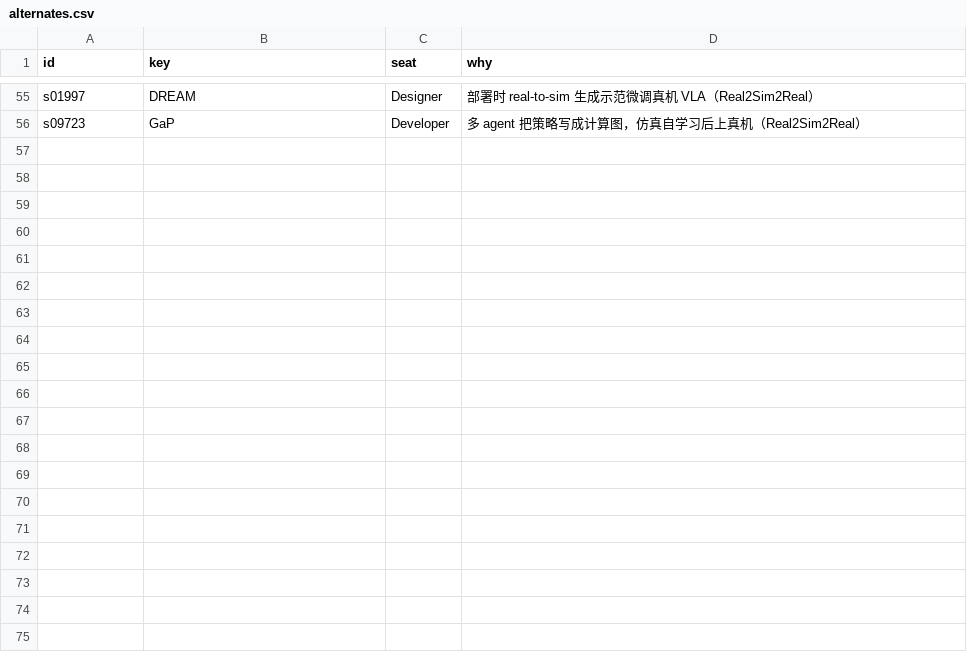
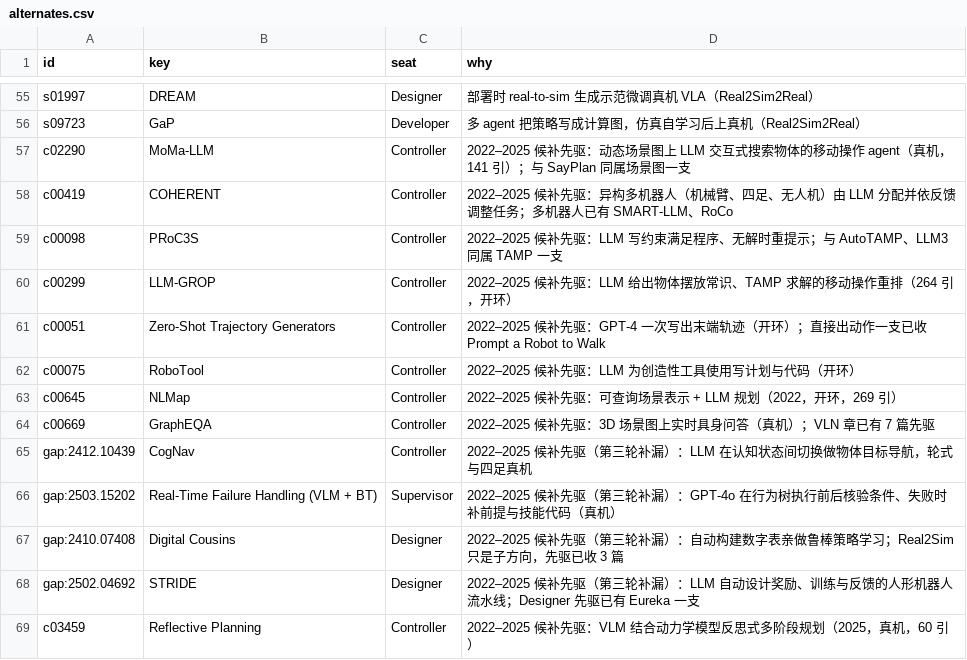
Before and after one commit to Chang-AIML/Awesome-Agentic-Embodiment, a CSV file: data/core/alternates.csv, drawn as a sheet; only a part is shown, gaps mark what is left out; the diff names each change by its address in the sheet, - before the commit and + after, or states it on an @@ line.

```diff
--- a/data/core/alternates.csv
+++ b/data/core/alternates.csv
+row 57: c02290 | MoMa-LLM | Controller | 2022–2025 候补先驱：动态场景图上 LLM 交互式搜索物体的移动操作 agent（真机，141 引）；与 SayPlan 同属场景图一支
+row 58: c00419 | COHERENT | Controller | 2022–2025 候补先驱：异构多机器人（机械臂、四足、无人机）由 LLM 分配并依反馈调整任务；多机器人已有 SMART-LLM、RoCo
+row 59: c00098 | PRoC3S | Controller | 2022–2025 候补先驱：LLM 写约束满足程序、无解时重提示；与 AutoTAMP、LLM3 同属 TAMP 一支
+row 60: c00299 | LLM-GROP | Controller | 2022–2025 候补先驱：LLM 给出物体摆放常识、TAMP 求解的移动操作重排（264 引，开环）
+row 61: c00051 | Zero-Shot Trajectory Generators | Controller | 2022–2025 候补先驱：GPT-4 一次写出末端轨迹（开环）；直接出动作一支已收 Prompt a Robot to Walk
+row 62: c00075 | RoboTool | Controller | 2022–2025 候补先驱：LLM 为创造性工具使用写计划与代码（开环）
+row 63: c00645 | NLMap | Controller | 2022–2025 候补先驱：可查询场景表示 + LLM 规划（2022，开环，269 引）
+row 64: c00669 | GraphEQA | Controller | 2022–2025 候补先驱：3D 场景图上实时具身问答（真机）；VLN 章已有 7 篇先驱
+row 65: gap:2412.10439 | CogNav | Controller | 2022–2025 候补先驱（第三轮补漏）：LLM 在认知状态间切换做物体目标导航，轮式与四足真机
+row 66: gap:2503.15202 | Real-Time Failure Handling (VLM + BT) | Supervisor | 2022–2025 候补先驱（第三轮补漏）：GPT-4o 在行为树执行前后核验条件、失败时补前提与技能代码（真机）
+row 67: gap:2410.07408 | Digital Cousins | Designer | 2022–2025 候补先驱（第三轮补漏）：自动构建数字表亲做鲁棒策略学习；Real2Sim 只是子方向，先驱已收 3 篇
+row 68: gap:2502.04692 | STRIDE | Designer | 2022–2025 候补先驱（第三轮补漏）：LLM 自动设计奖励、训练与反馈的人形机器人流水线；Designer 先驱已有 Eureka 一支
+row 69: c03459 | Reflective Planning | Controller | 2022–2025 候补先驱：VLM 结合动力学模型反思式多阶段规划（2025，真机，60 引）
```
Also changed, not shown: data/core/core_selection.csv, data/core/core_table.csv, 9 other files.
